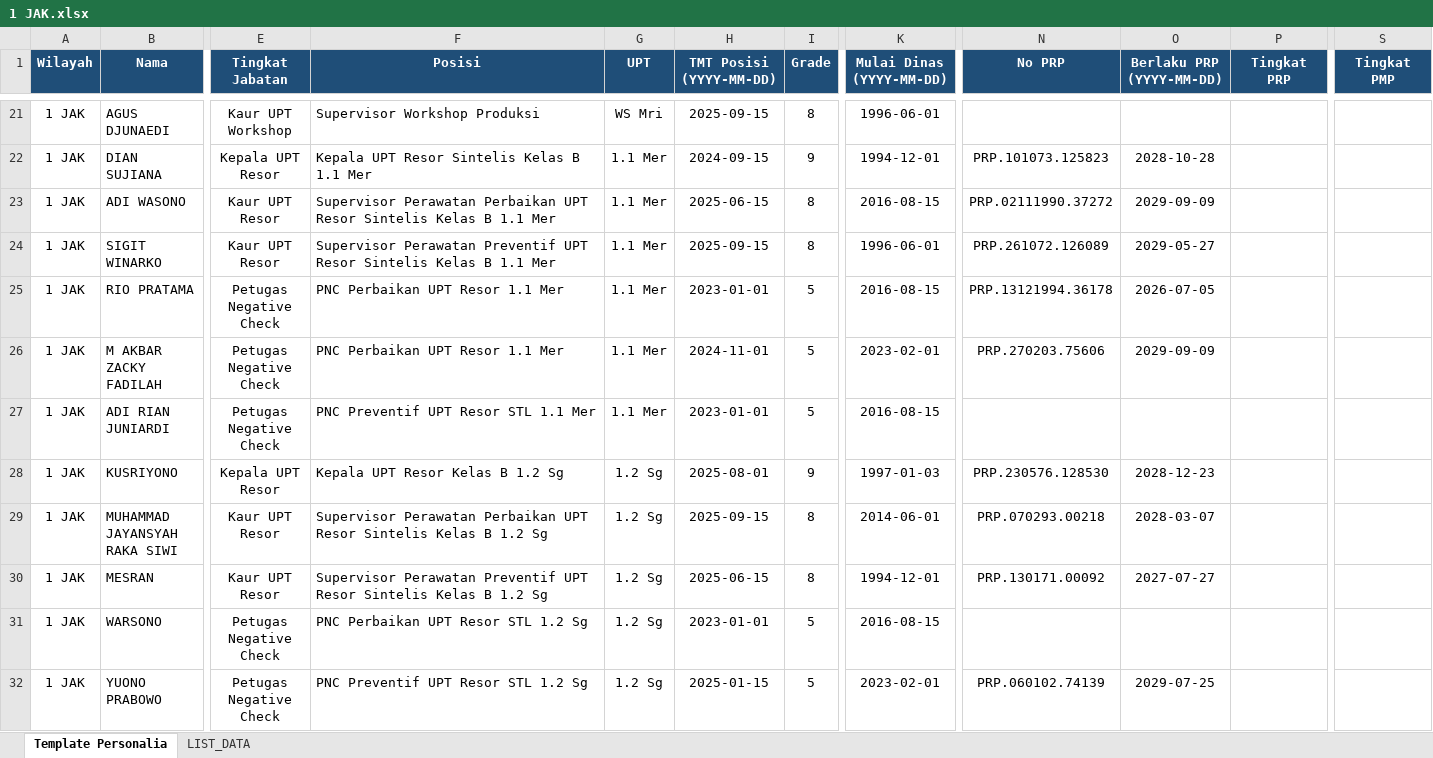
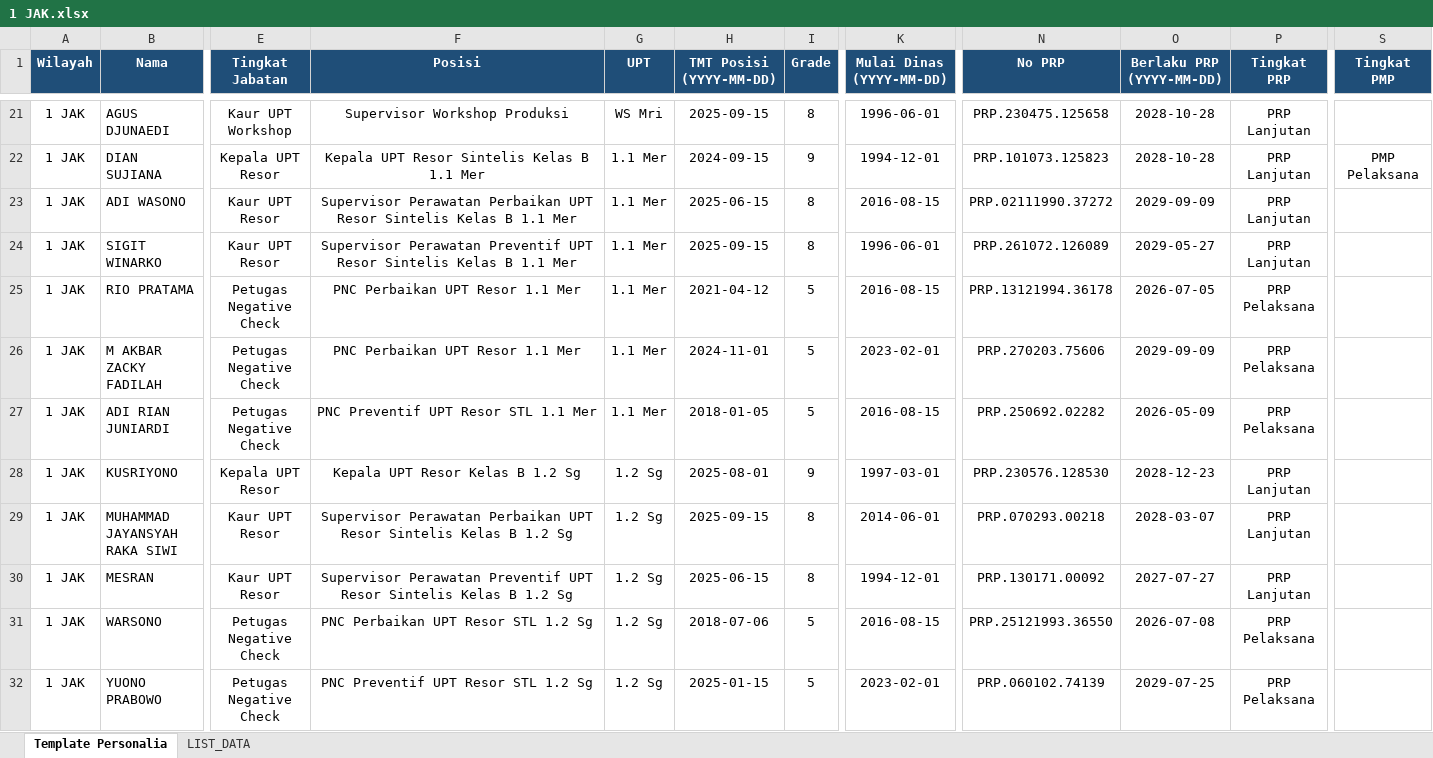
Before and after one commit to sanusizulfirmanlubis/mb52-data, an Excel workbook: data/personalia/1 JAK.xlsx, sheet Template Personalia, drawn as a sheet; only a part is shown, gaps mark what is left out; values as stored, in another font and other column widths than the file's, no borders; the diff covers the shown part only; the diff names each change by its address in the sheet, - before the commit and + after, or states it on an @@ line.

Commit message:
Upload file personalia via web

```diff
--- a/data/personalia/1 JAK.xlsx (sheet Template Personalia)
+++ b/data/personalia/1 JAK.xlsx (sheet Template Personalia)
-F21:F32 alignment: left
+F21:F32 alignment: center
-N21 (No PRP): (empty)
+N21 (No PRP): PRP.230475.125658
-O21 (Berlaku PRP (YYYY-MM-DD)): (empty)
+O21 (Berlaku PRP (YYYY-MM-DD)): 2028-10-28
-P21:P24 (Tingkat PRP): (empty)
+P21:P24 (Tingkat PRP): PRP Lanjutan
-S22 (Tingkat PMP): (empty)
+S22 (Tingkat PMP): PMP Pelaksana
-H25 (TMT Posisi (YYYY-MM-DD)): 2023-01-01
+H25 (TMT Posisi (YYYY-MM-DD)): 2021-04-12
-P25:P27 (Tingkat PRP): (empty)
+P25:P27 (Tingkat PRP): PRP Pelaksana
-H27 (TMT Posisi (YYYY-MM-DD)): 2023-01-01
+H27 (TMT Posisi (YYYY-MM-DD)): 2018-01-05
-N27 (No PRP): (empty)
+N27 (No PRP): PRP.250692.02282
-O27 (Berlaku PRP (YYYY-MM-DD)): (empty)
+O27 (Berlaku PRP (YYYY-MM-DD)): 2026-05-09
-K28 (Mulai Dinas (YYYY-MM-DD)): 1997-01-03
+K28 (Mulai Dinas (YYYY-MM-DD)): 1997-03-01
-P28:P30 (Tingkat PRP): (empty)
+P28:P30 (Tingkat PRP): PRP Lanjutan
-H31 (TMT Posisi (YYYY-MM-DD)): 2023-01-01
+H31 (TMT Posisi (YYYY-MM-DD)): 2018-07-06
-N31 (No PRP): (empty)
+N31 (No PRP): PRP.25121993.36550
-O31 (Berlaku PRP (YYYY-MM-DD)): (empty)
+O31 (Berlaku PRP (YYYY-MM-DD)): 2026-07-08
-P31:P32 (Tingkat PRP): (empty)
+P31:P32 (Tingkat PRP): PRP Pelaksana
```
Also changed, not shown: 361 edited cells and cell formats elsewhere in this sheet, sheet LIST_DATA.
